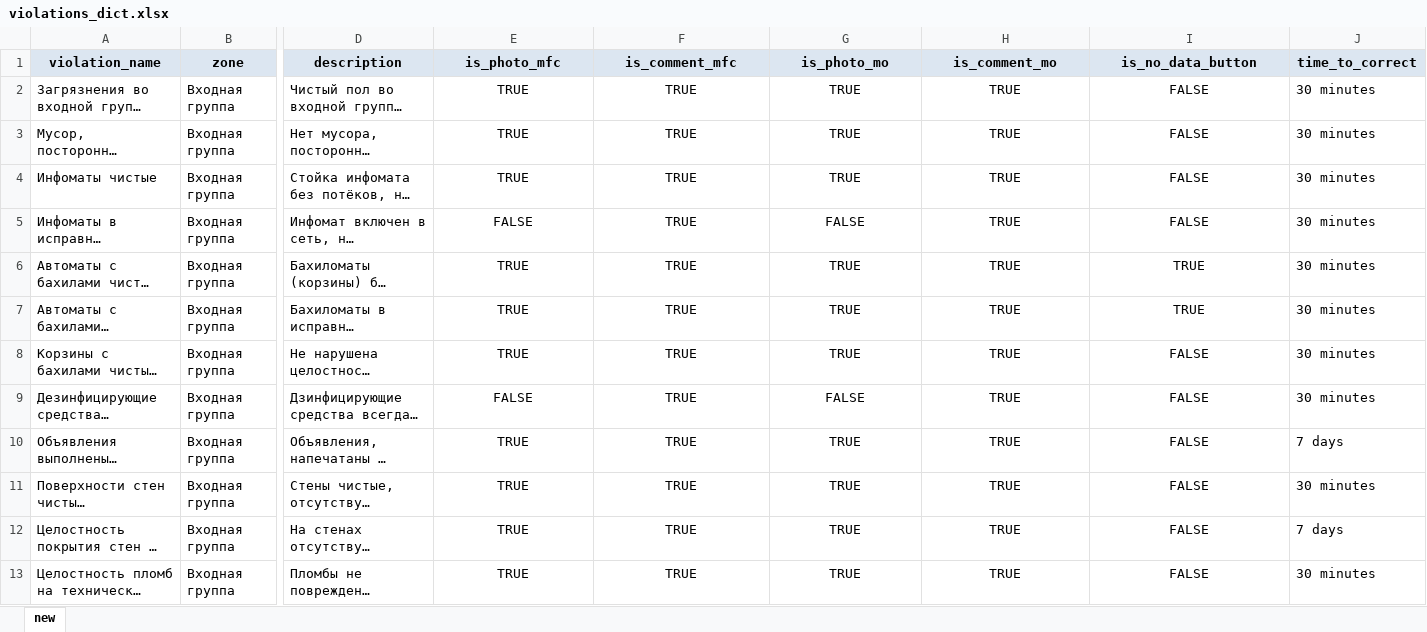
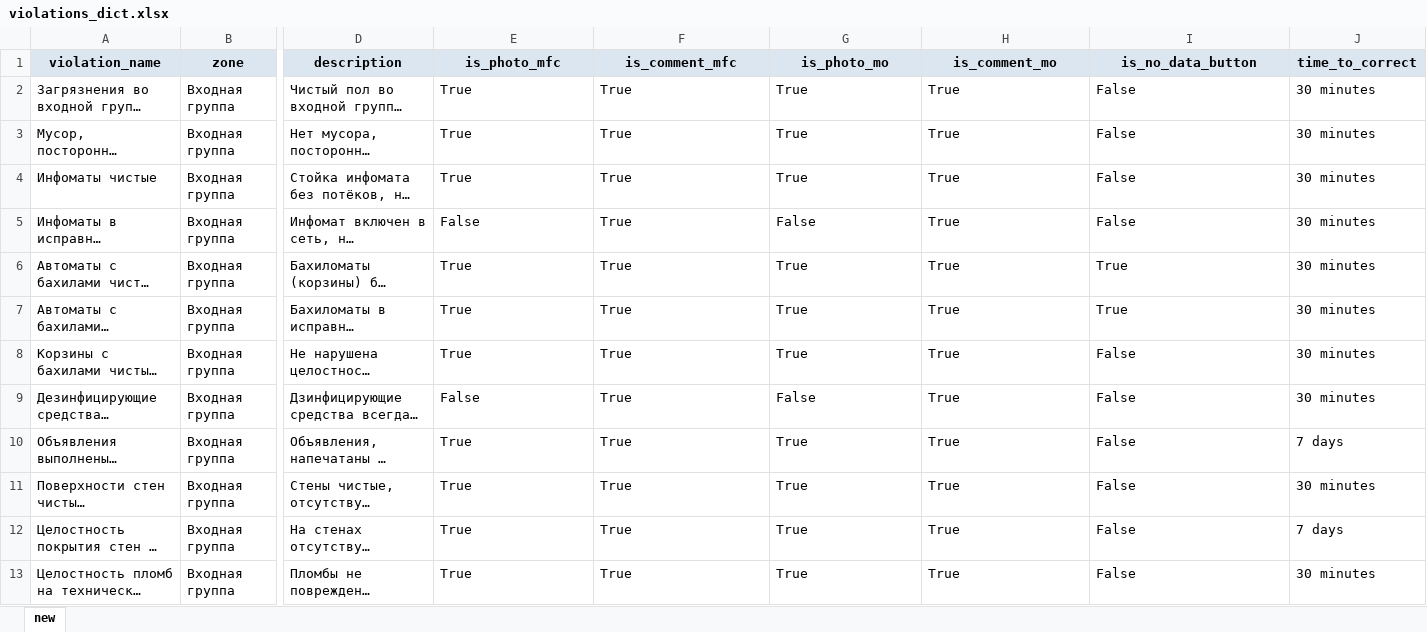
Before and after one commit to timosii/my_administrator, an Excel workbook: app/database/insert_dicts/data/violations_dict.xlsx, sheet new, drawn as a sheet; only a part is shown, gaps mark what is left out; long unchanged cells end in …; values as stored, in another font and other column widths than the file's, no borders; the diff covers the shown part only; the diff names each change by its address in the sheet, - before the commit and + after, or states it on an @@ line.

```diff
--- a/app/database/insert_dicts/data/violations_dict.xlsx (sheet new)
+++ b/app/database/insert_dicts/data/violations_dict.xlsx (sheet new)
-E2:E4 (is_photo_mfc): TRUE
+E2:E4 (is_photo_mfc): True
-E2:I13 alignment: center
+E2:I13 alignment: left
-F2:F13 (is_comment_mfc): TRUE
+F2:F13 (is_comment_mfc): True
-G2:G4 (is_photo_mo): TRUE
+G2:G4 (is_photo_mo): True
-H2:H13 (is_comment_mo): TRUE
+H2:H13 (is_comment_mo): True
-I2:I5 (is_no_data_button): FALSE
+I2:I5 (is_no_data_button): False
-E5 (is_photo_mfc): FALSE
+E5 (is_photo_mfc): False
-G5 (is_photo_mo): FALSE
+G5 (is_photo_mo): False
-E6:E8 (is_photo_mfc): TRUE
+E6:E8 (is_photo_mfc): True
-G6:G8 (is_photo_mo): TRUE
+G6:G8 (is_photo_mo): True
-I6:I7 (is_no_data_button): TRUE
+I6:I7 (is_no_data_button): True
-I8:I13 (is_no_data_button): FALSE
+I8:I13 (is_no_data_button): False
-E9 (is_photo_mfc): FALSE
+E9 (is_photo_mfc): False
-G9 (is_photo_mo): FALSE
+G9 (is_photo_mo): False
-E10:E13 (is_photo_mfc): TRUE
+E10:E13 (is_photo_mfc): True
-G10:G13 (is_photo_mo): TRUE
+G10:G13 (is_photo_mo): True
```
Also changed, not shown: 490 edited cells and cell formats elsewhere in this sheet, app/database/insert_dicts/data/fils_dict.xlsx, app/database/insert_dicts/data/mos_dict.xlsx, 15 other files.
